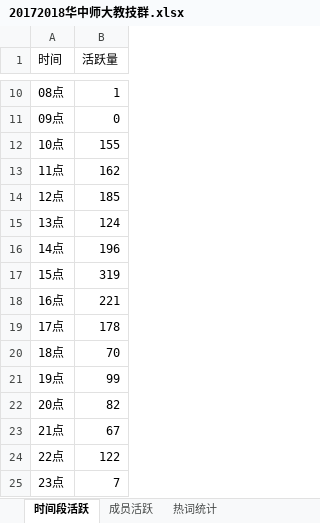
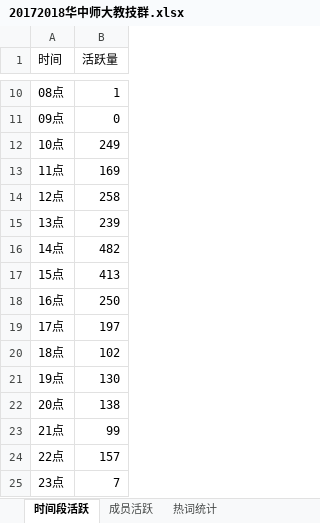
Before and after one commit to q673230559/chat_logs_analysis_for_qq, an Excel workbook: src/out/20172018华中师大教技群.xlsx, sheet 时间段活跃, drawn as a sheet; only a part is shown, gaps mark what is left out; values as stored, in another font and other column widths than the file's, no borders; the diff names each change by its address in the sheet, - before the commit and + after, or states it on an @@ line.

```diff
--- a/src/out/20172018华中师大教技群.xlsx (sheet 时间段活跃)
+++ b/src/out/20172018华中师大教技群.xlsx (sheet 时间段活跃)
-B12 (活跃量): 155
+B12 (活跃量): 249
-B13 (活跃量): 162
+B13 (活跃量): 169
-B14 (活跃量): 185
+B14 (活跃量): 258
-B15 (活跃量): 124
+B15 (活跃量): 239
-B16 (活跃量): 196
+B16 (活跃量): 482
-B17 (活跃量): 319
+B17 (活跃量): 413
-B18 (活跃量): 221
+B18 (活跃量): 250
-B19 (活跃量): 178
+B19 (活跃量): 197
-B20 (活跃量): 70
+B20 (活跃量): 102
-B21 (活跃量): 99
+B21 (活跃量): 130
-B22 (活跃量): 82
+B22 (活跃量): 138
-B23 (活跃量): 67
+B23 (活跃量): 99
-B24 (活跃量): 122
+B24 (活跃量): 157
```
Also changed, not shown: sheet 成员活跃, sheet 热词统计, src/out/好书共享.xlsx, 5 other files.
